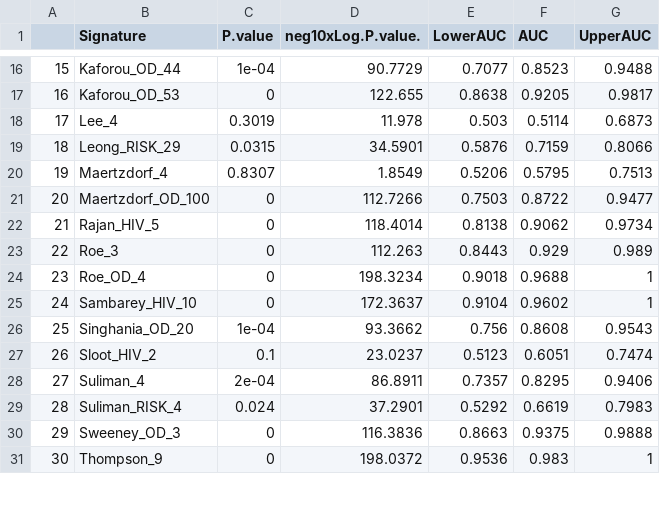
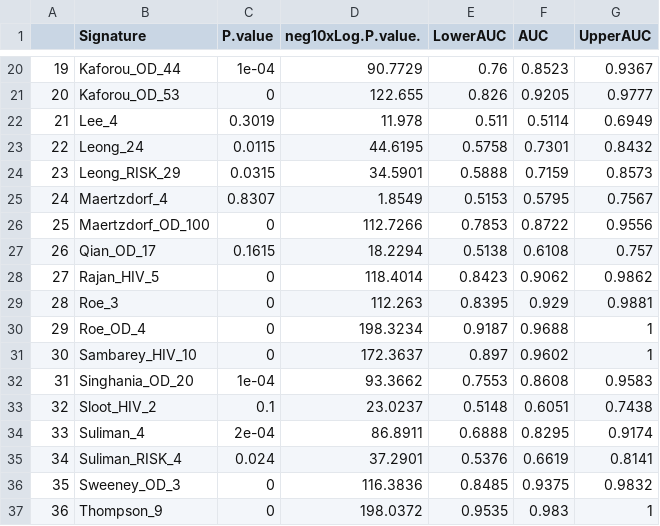
Before and after one commit to wevanjohnson/tbsp_malnutrition, a CSV file: figures/ssGSEA_TableAUC.csv, drawn as a sheet; only a part is shown, gaps mark what is left out; addresses are those after the commit; the diff covers the shown part only; the diff names each change by its address in the sheet, - before the commit and + after, or states it on an @@ line.

```diff
--- a/figures/ssGSEA_TableAUC.csv
+++ b/figures/ssGSEA_TableAUC.csv
@@ column A renumbered from row 7 down @@
-E20 (LowerAUC): 0.7077
+E20 (LowerAUC): 0.76
-G20 (UpperAUC): 0.9488
+G20 (UpperAUC): 0.9367
-E21 (LowerAUC): 0.8638
+E21 (LowerAUC): 0.826
-G21 (UpperAUC): 0.9817
+G21 (UpperAUC): 0.9777
-E22 (LowerAUC): 0.503
+E22 (LowerAUC): 0.511
-G22 (UpperAUC): 0.6873
+G22 (UpperAUC): 0.6949
+row 23: 22 | Leong_24 | 0.0115 | 44.6195 | 0.5758 | 0.7301 | 0.8432
-E24 (LowerAUC): 0.5876
+E24 (LowerAUC): 0.5888
-G24 (UpperAUC): 0.8066
+G24 (UpperAUC): 0.8573
-E25 (LowerAUC): 0.5206
+E25 (LowerAUC): 0.5153
-G25 (UpperAUC): 0.7513
+G25 (UpperAUC): 0.7567
-E26 (LowerAUC): 0.7503
+E26 (LowerAUC): 0.7853
-G26 (UpperAUC): 0.9477
+G26 (UpperAUC): 0.9556
+row 27: 26 | Qian_OD_17 | 0.1615 | 18.2294 | 0.5138 | 0.6108 | 0.757
-E28 (LowerAUC): 0.8138
+E28 (LowerAUC): 0.8423
-G28 (UpperAUC): 0.9734
+G28 (UpperAUC): 0.9862
-E29 (LowerAUC): 0.8443
+E29 (LowerAUC): 0.8395
-G29 (UpperAUC): 0.989
+G29 (UpperAUC): 0.9881
-E30 (LowerAUC): 0.9018
+E30 (LowerAUC): 0.9187
-E31 (LowerAUC): 0.9104
+E31 (LowerAUC): 0.897
-E32 (LowerAUC): 0.756
+E32 (LowerAUC): 0.7553
-G32 (UpperAUC): 0.9543
+G32 (UpperAUC): 0.9583
-E33 (LowerAUC): 0.5123
+E33 (LowerAUC): 0.5148
-G33 (UpperAUC): 0.7474
+G33 (UpperAUC): 0.7438
-E34 (LowerAUC): 0.7357
+E34 (LowerAUC): 0.6888
-G34 (UpperAUC): 0.9406
+G34 (UpperAUC): 0.9174
-E35 (LowerAUC): 0.5292
+E35 (LowerAUC): 0.5376
-G35 (UpperAUC): 0.7983
+G35 (UpperAUC): 0.8141
-E36 (LowerAUC): 0.8663
+E36 (LowerAUC): 0.8485
-G36 (UpperAUC): 0.9888
+G36 (UpperAUC): 0.9832
-E37 (LowerAUC): 0.9536
+E37 (LowerAUC): 0.9535
```
Also changed, not shown: 10 added rows, 3 removed rows and 32 edited cells elsewhere in this file, figures/malnut_only_siggenes.csv, figures/overlap.csv, 27 other files.
